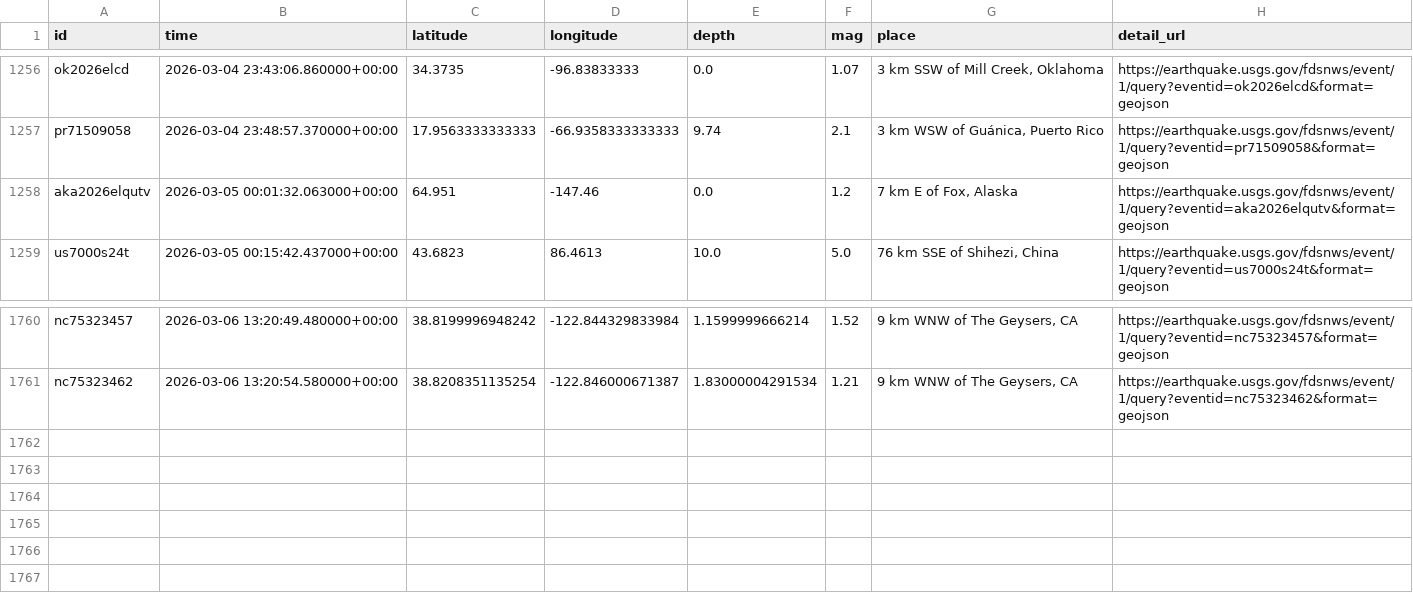
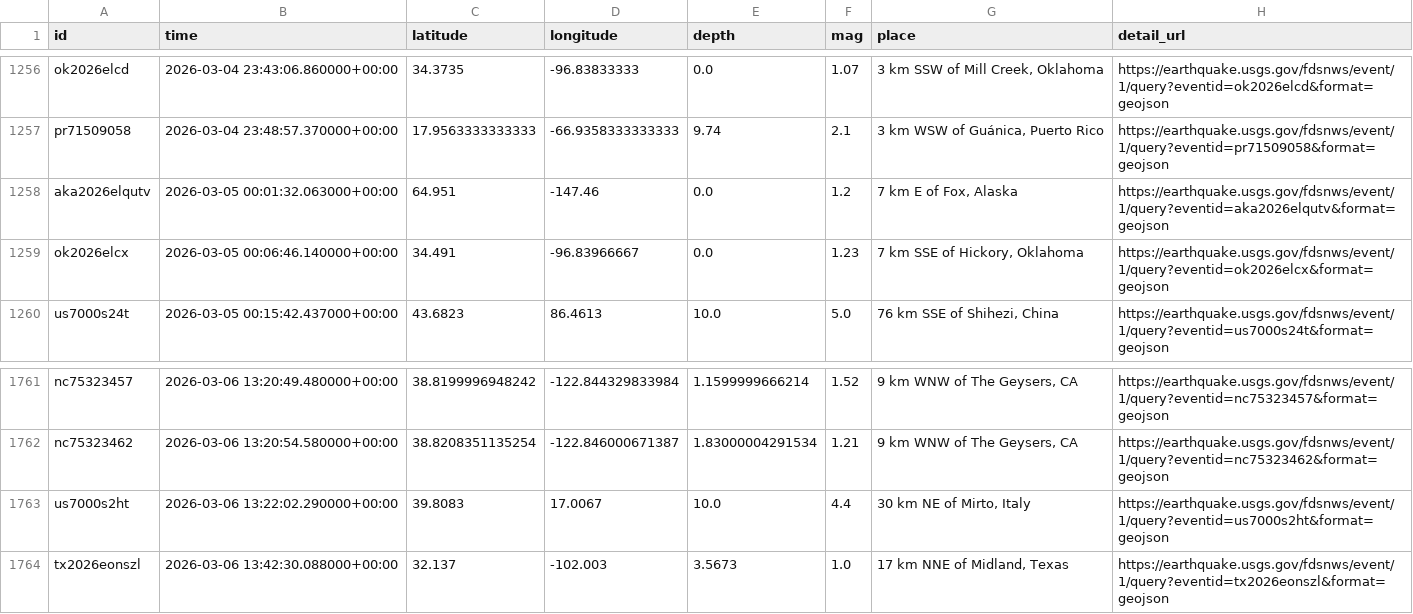
Before and after one commit to ShinSupakar/TerraWatch_Repo26, a CSV file: data/usgs_catalog.csv, drawn as a sheet; only a part is shown, gaps mark what is left out; the diff names each change by its address in the sheet, - before the commit and + after, or states it on an @@ line.

Commit message:
feat: sync catalog and build assets

```diff
--- a/data/usgs_catalog.csv
+++ b/data/usgs_catalog.csv
+row 1259: ok2026elcx | 2026-03-05 00:06:46.140000+00:00 | 34.491 | -96.83966667 | 0.0 | 1.23 | 7 km SSE of Hickory, Oklahoma | https://earthquake.usgs.gov/fdsnws/event/1/query?eventid=ok2026elcx&format=geojson
+row 1763: us7000s2ht | 2026-03-06 13:22:02.290000+00:00 | 39.8083 | 17.0067 | 10.0 | 4.4 | 30 km NE of Mirto, Italy | https://earthquake.usgs.gov/fdsnws/event/1/query?eventid=us7000s2ht&format=geojson
+row 1764: tx2026eonszl | 2026-03-06 13:42:30.088000+00:00 | 32.137 | -102.003 | 3.5673 | 1.0 | 17 km NNE of Midland, Texas | https://earthquake.usgs.gov/fdsnws/event/1/query?eventid=tx2026eonszl&format=geojson
```
Also changed, not shown: 3 other files.
